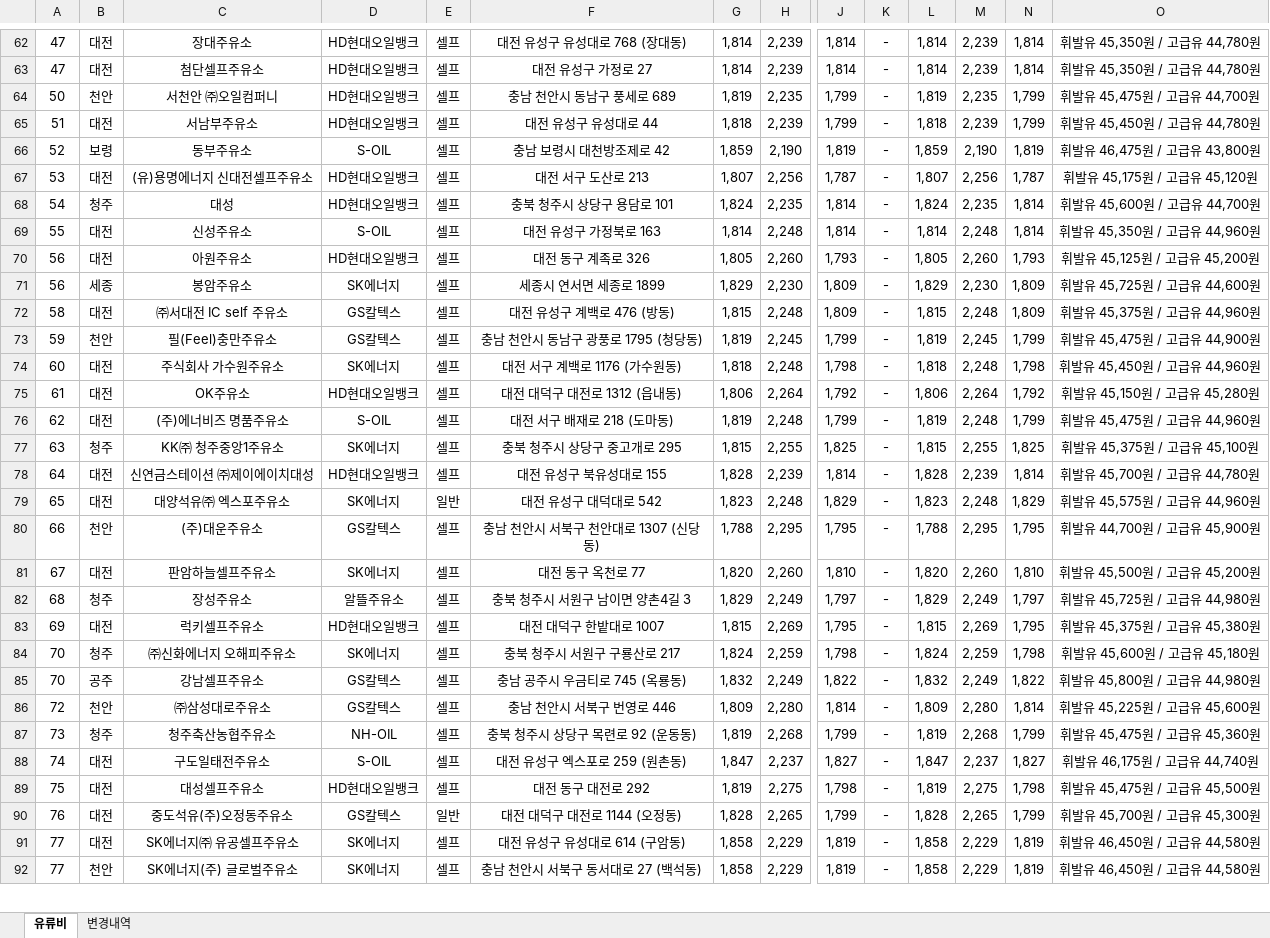
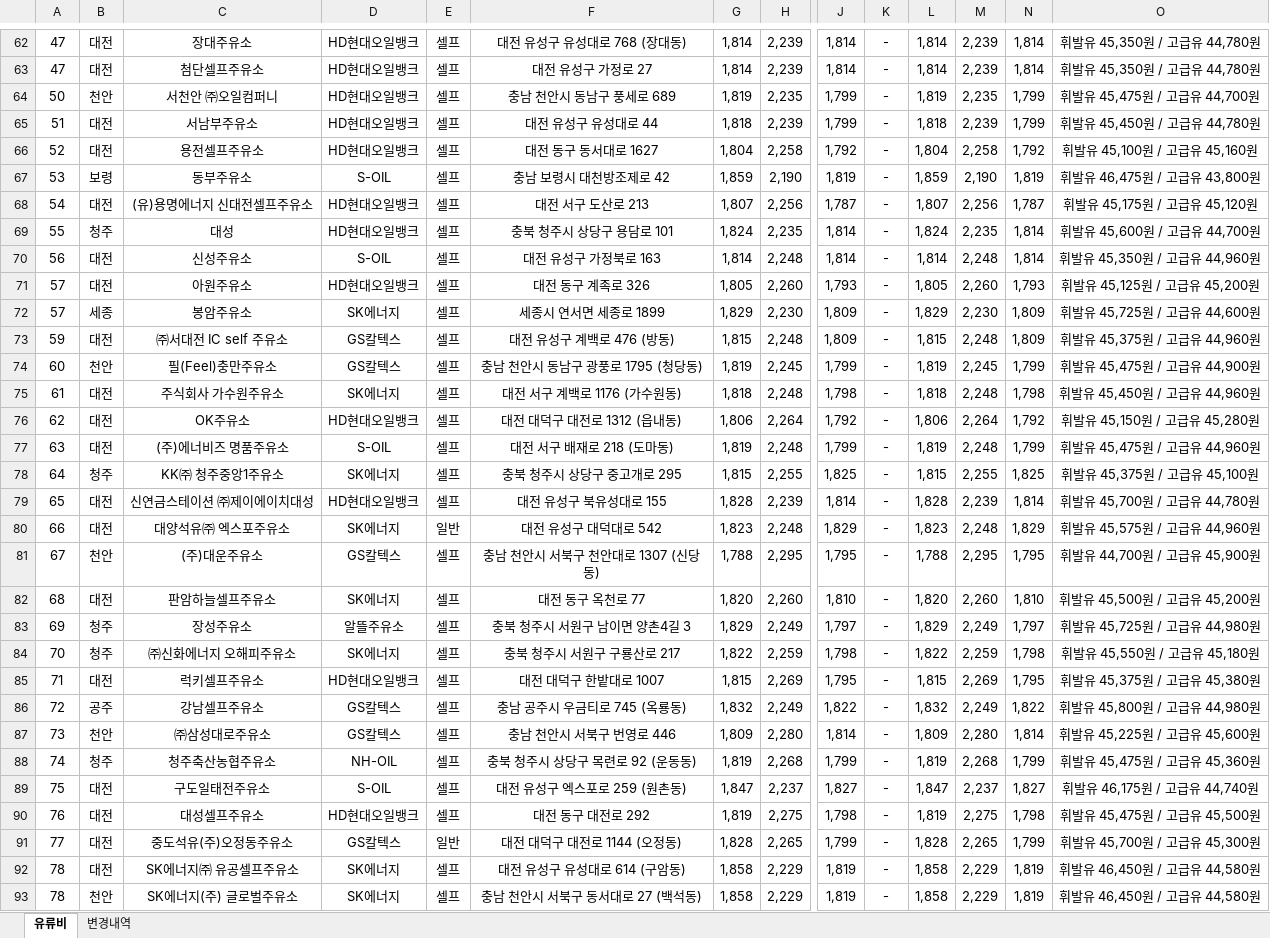
Before and after one commit to krwizxp/fcupdater, an Excel workbook: fuel_cost_chungcheong.xlsx, sheet 유류비, drawn as a sheet; only a part is shown, gaps mark what is left out; values as stored, in another font and other column widths than the file's, no borders; removed rows and columns are numbered as before the commit, all else as after; rows hold the shown columns only; the diff covers the shown part only; the diff names each change by its address in the sheet, - before the commit and + after, or states it on an @@ line.

```diff
--- a/fuel_cost_chungcheong.xlsx (sheet 유류비)
+++ b/fuel_cost_chungcheong.xlsx (sheet 유류비)
+row 66: 52 | 대전 | 용전셀프주유소 | HD현대오일뱅크 | 셀프 | 대전 동구 동서대로 1627 | 1,804 | 2,258 | 1,792 | - | 1,804 | 2,258 | 1,792 | 휘발유 45,100원 / 고급유 45,160원
-A67: 52
+A67: 53
-A68: 53
+A68: 54
-A69: 54
+A69: 55
-A70: 55
+A70: 56
-A71:A72: 56
+A71:A72: 57
-A73: 58
+A73: 59
-A74: 59
+A74: 60
-A75: 60
+A75: 61
-A76: 61
+A76: 62
-A77: 62
+A77: 63
-A78: 63
+A78: 64
-A79: 64
+A79: 65
-A80: 65
+A80: 66
-A81: 66
+A81: 67
-A82: 67
+A82: 68
-A83: 68
+A83: 69
+row 84: 70 | 청주 | ㈜신화에너지 오해피주유소 | SK에너지 | 셀프 | 충북 청주시 서원구 구룡산로 217 | 1,822 | 2,259 | 1,798 | - | 1,822 | 2,259 | 1,798 | 휘발유 45,550원 / 고급유 45,180원
-A85: 69
+A85: 71
-row 84: 70 | 청주 | ㈜신화에너지 오해피주유소 | SK에너지 | 셀프 | 충북 청주시 서원구 구룡산로 217 | 1,824 | 2,259 | 1,798 | - | 1,824 | 2,259 | 1,798 | 휘발유 45,600원 / 고급유 45,180원
-A86: 70
+A86: 72
-A87: 72
+A87: 73
-A88: 73
+A88: 74
-A89: 74
+A89: 75
-A90: 75
+A90: 76
-A91: 76
+A91: 77
-A92:A93: 77
+A92:A93: 78
```
Also changed, not shown: 38 added rows, 41 removed rows and 77 edited cells elsewhere in this sheet, sheet 변경내역, formulas that keep their value, 9 other files.
